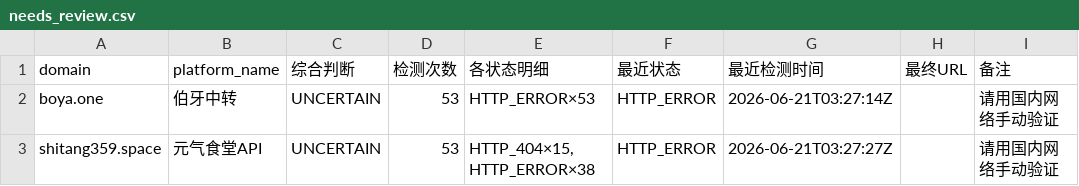
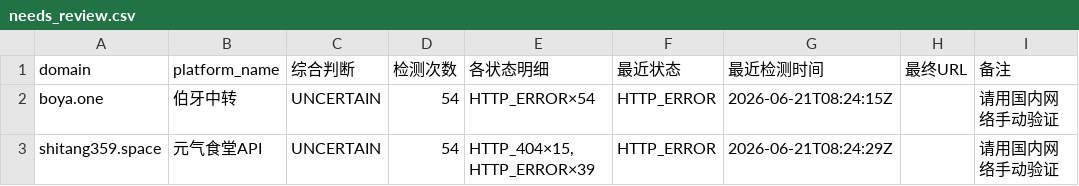
Before and after one commit to BaojuanWang/LLM-APIgateways-monitor, a CSV file: results/needs_review.csv, drawn as a sheet.

```diff
--- a/results/needs_review.csv
+++ b/results/needs_review.csv
@@ -1,3 +1,3 @@
 domain,platform_name,综合判断,检测次数,各状态明细,最近状态,最近检测时间,最终URL,备注
-boya.one,伯牙中转,UNCERTAIN,53,HTTP_ERROR×53,HTTP_ERROR,2026-06-21T03:27:14Z,,请用国内网络手动验证
-shitang359.space,元气食堂API,UNCERTAIN,53,"HTTP_404×15, HTTP_ERROR×38",HTTP_ERROR,2026-06-21T03:27:27Z,,请用国内网络手动验证
+boya.one,伯牙中转,UNCERTAIN,54,HTTP_ERROR×54,HTTP_ERROR,2026-06-21T08:24:15Z,,请用国内网络手动验证
+shitang359.space,元气食堂API,UNCERTAIN,54,"HTTP_404×15, HTTP_ERROR×39",HTTP_ERROR,2026-06-21T08:24:29Z,,请用国内网络手动验证
```
Also changed, not shown: data/hvoy_latest.csv, 6 other files.
